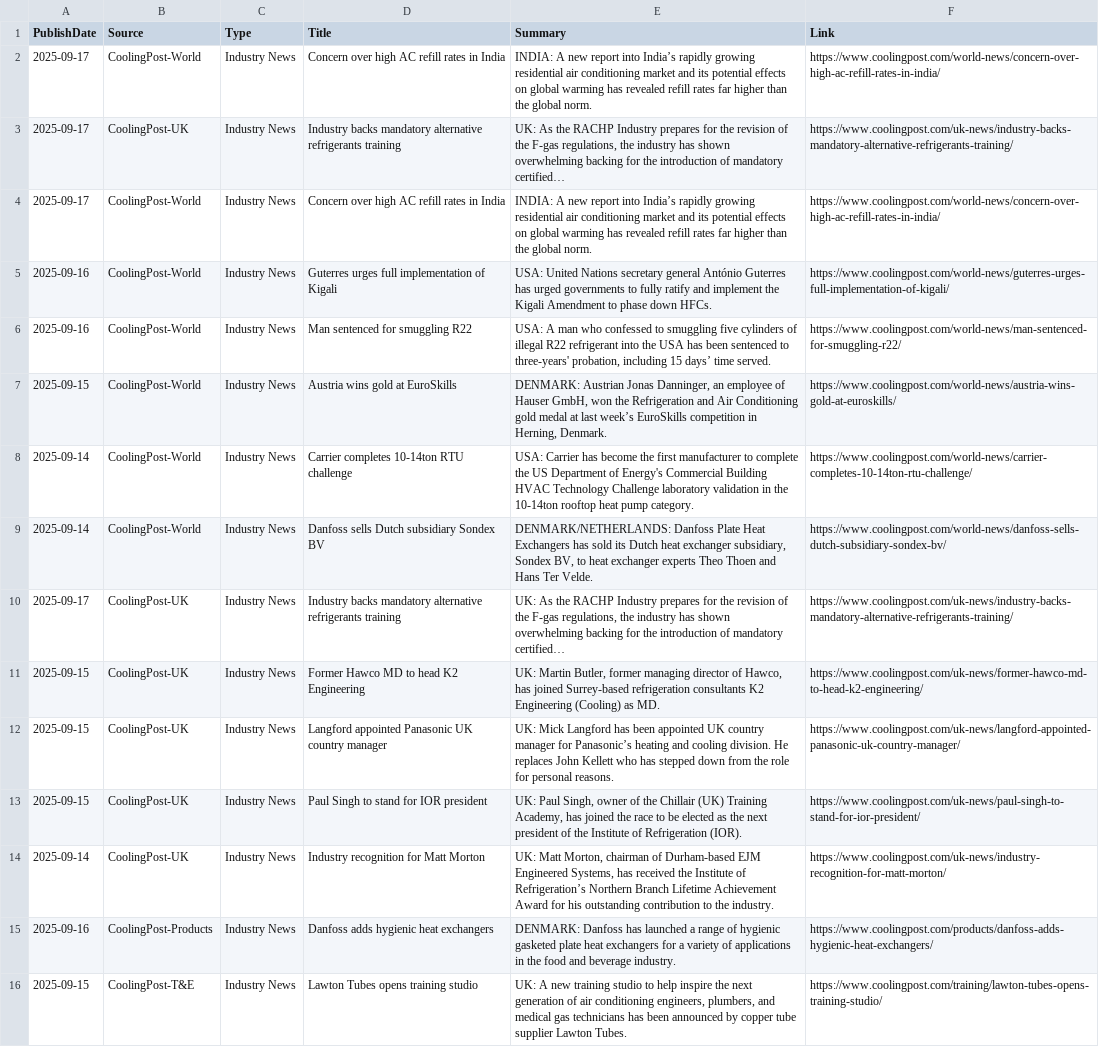
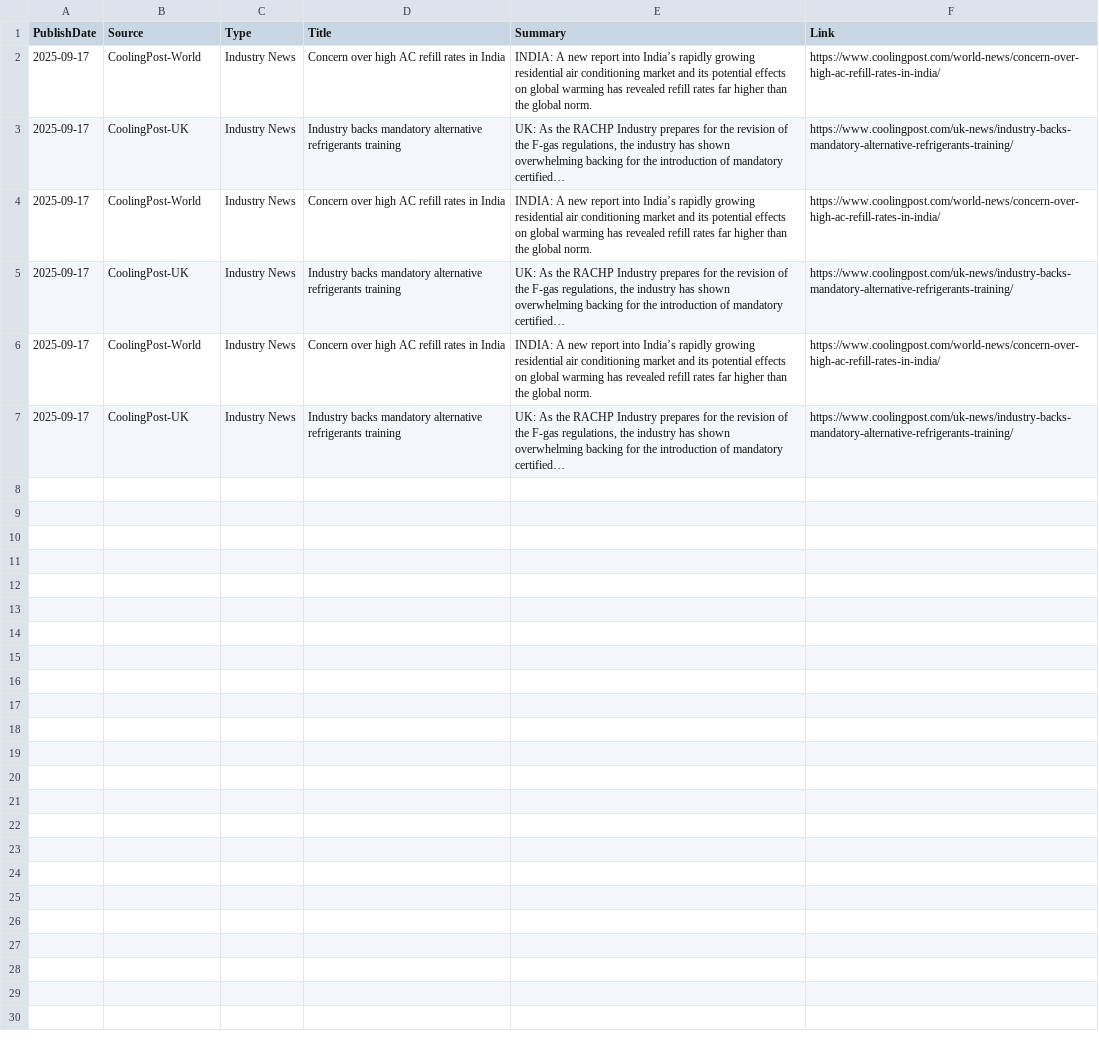
Before and after one commit to ivan-sanjuan/HVAC_News_Scraper, a CSV file: csv/cooling_post_news.csv, drawn as a sheet.

```diff
--- a/csv/cooling_post_news.csv
+++ b/csv/cooling_post_news.csv
@@ -4,13 +4,4 @@ PublishDate,Source,Type,Title,Summary,Link
 2025-09-17,CoolingPost-World,Industry News,Concern over high AC refill rates in India,INDIA: A new report into India’s rapidly growing residential air conditioning market and its potential effects on global warming has revealed refill rates far higher than the global norm.,https://www.coolingpost.com/world-news/concern-over-high-ac-refill-rates-in-india/
-2025-09-16,CoolingPost-World,Industry News,Guterres urges full implementation of Kigali,USA: United Nations secretary general António Guterres has urged governments to fully ratify and implement the Kigali Amendment to phase down HFCs.,https://www.coolingpost.com/world-news/guterres-urges-full-implementation-of-kigali/
-2025-09-16,CoolingPost-World,Industry News,Man sentenced for smuggling R22,"USA: A man who confessed to smuggling five cylinders of illegal R22 refrigerant into the USA has been sentenced to three-years' probation, including 15 days’ time served.",https://www.coolingpost.com/world-news/man-sentenced-for-smuggling-r22/
-2025-09-15,CoolingPost-World,Industry News,Austria wins gold at EuroSkills,"DENMARK: Austrian Jonas Danninger, an employee of Hauser GmbH, won the Refrigeration and Air Conditioning gold medal at last week’s EuroSkills competition in Herning, Denmark.",https://www.coolingpost.com/world-news/austria-wins-gold-at-euroskills/
-2025-09-14,CoolingPost-World,Industry News,Carrier completes 10-14ton RTU challenge,USA: Carrier has become the first manufacturer to complete the US Department of Energy's Commercial Building HVAC Technology Challenge laboratory validation in the 10-14ton rooftop heat pump category.,https://www.coolingpost.com/world-news/carrier-completes-10-14ton-rtu-challenge/
-2025-09-14,CoolingPost-World,Industry News,Danfoss sells Dutch subsidiary Sondex BV,"DENMARK/NETHERLANDS: Danfoss Plate Heat Exchangers has sold its Dutch heat exchanger subsidiary, Sondex BV, to heat exchanger experts Theo Thoen and Hans Ter Velde.",https://www.coolingpost.com/world-news/danfoss-sells-dutch-subsidiary-sondex-bv/
 2025-09-17,CoolingPost-UK,Industry News,Industry backs mandatory alternative refrigerants training,"UK: As the RACHP Industry prepares for the revision of the F-gas regulations, the industry has shown overwhelming backing for the introduction of mandatory certified…",https://www.coolingpost.com/uk-news/industry-backs-mandatory-alternative-refrigerants-training/
-2025-09-15,CoolingPost-UK,Industry News,Former Hawco MD to head K2 Engineering,"UK: Martin Butler, former managing director of Hawco, has joined Surrey-based refrigeration consultants K2 Engineering (Cooling) as MD.",https://www.coolingpost.com/uk-news/former-hawco-md-to-head-k2-engineering/
-2025-09-15,CoolingPost-UK,Industry News,Langford appointed Panasonic UK country manager,UK: Mick Langford has been appointed UK country manager for Panasonic’s heating and cooling division. He replaces John Kellett who has stepped down from the role for personal reasons.,https://www.coolingpost.com/uk-news/langford-appointed-panasonic-uk-country-manager/
-2025-09-15,CoolingPost-UK,Industry News,Paul Singh to stand for IOR president,"UK: Paul Singh, owner of the Chillair (UK) Training Academy, has joined  the race to be elected as the next president of the Institute of Refrigeration (IOR).",https://www.coolingpost.com/uk-news/paul-singh-to-stand-for-ior-president/
-2025-09-14,CoolingPost-UK,Industry News,Industry recognition for Matt Morton,"UK: Matt Morton, chairman of Durham-based EJM Engineered Systems, has received the Institute of Refrigeration’s Northern Branch Lifetime Achievement Award for his outstanding contribution to the industry.",https://www.coolingpost.com/uk-news/industry-recognition-for-matt-morton/
-2025-09-16,CoolingPost-Products,Industry News,Danfoss adds hygienic heat exchangers,DENMARK: Danfoss has launched a range of hygienic gasketed plate heat exchangers for a variety of applications in the food and beverage industry.,https://www.coolingpost.com/products/danfoss-adds-hygienic-heat-exchangers/
-2025-09-15,CoolingPost-T&E,Industry News,Lawton Tubes opens training studio,"UK: A new training studio to help inspire the next generation of air conditioning engineers, plumbers, and medical gas technicians has been announced by copper tube supplier Lawton Tubes.",https://www.coolingpost.com/training/lawton-tubes-opens-training-studio/
+2025-09-17,CoolingPost-World,Industry News,Concern over high AC refill rates in India,INDIA: A new report into India’s rapidly growing residential air conditioning market and its potential effects on global warming has revealed refill rates far higher than the global norm.,https://www.coolingpost.com/world-news/concern-over-high-ac-refill-rates-in-india/
+2025-09-17,CoolingPost-UK,Industry News,Industry backs mandatory alternative refrigerants training,"UK: As the RACHP Industry prepares for the revision of the F-gas regulations, the industry has shown overwhelming backing for the introduction of mandatory certified…",https://www.coolingpost.com/uk-news/industry-backs-mandatory-alternative-refrigerants-training/
```
Also changed, not shown: csv/ref_industry_news.csv, 13 other files.
